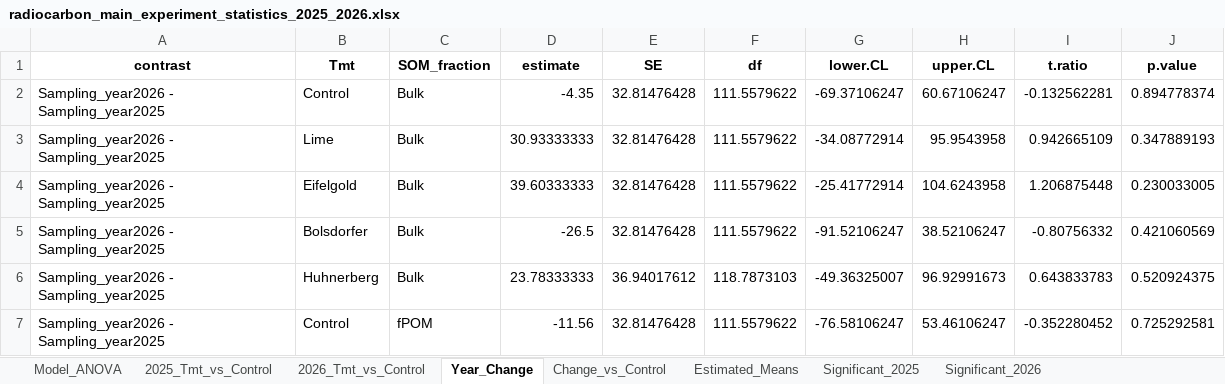
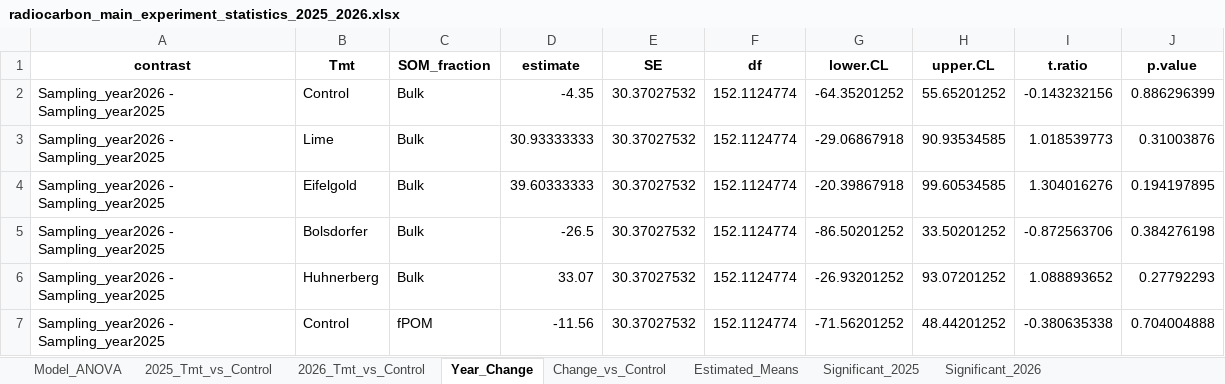
Before and after one commit to Teneille97/rocmics, an Excel workbook: outputs/radiocarbon_main_experiment_statistics_2025_2026.xlsx, sheet Year_Change, drawn as a sheet; only a part is shown; values as stored, in another font and other column widths than the file's, no borders; the diff covers the shown part only; the diff names each change by its address in the sheet, - before the commit and + after, or states it on an @@ line.

```diff
--- a/outputs/radiocarbon_main_experiment_statistics_2025_2026.xlsx (sheet Year_Change)
+++ b/outputs/radiocarbon_main_experiment_statistics_2025_2026.xlsx (sheet Year_Change)
-E2:E5 (SE): 32.81476428
+E2:E5 (SE): 30.37027532
-F2:F5 (df): 111.5579622
+F2:F5 (df): 152.1124774
-G2 (lower.CL): -69.37106247
+G2 (lower.CL): -64.35201252
-H2 (upper.CL): 60.67106247
+H2 (upper.CL): 55.65201252
-I2 (t.ratio): -0.132562281
+I2 (t.ratio): -0.143232156
-J2 (p.value): 0.894778374
+J2 (p.value): 0.886296399
-G3 (lower.CL): -34.08772914
+G3 (lower.CL): -29.06867918
-H3 (upper.CL): 95.9543958
+H3 (upper.CL): 90.93534585
-I3 (t.ratio): 0.942665109
+I3 (t.ratio): 1.018539773
-J3 (p.value): 0.347889193
+J3 (p.value): 0.31003876
-G4 (lower.CL): -25.41772914
+G4 (lower.CL): -20.39867918
-H4 (upper.CL): 104.6243958
+H4 (upper.CL): 99.60534585
-I4 (t.ratio): 1.206875448
+I4 (t.ratio): 1.304016276
-J4 (p.value): 0.230033005
+J4 (p.value): 0.194197895
-G5 (lower.CL): -91.52106247
+G5 (lower.CL): -86.50201252
-H5 (upper.CL): 38.52106247
+H5 (upper.CL): 33.50201252
-I5 (t.ratio): -0.80756332
+I5 (t.ratio): -0.872563706
-J5 (p.value): 0.421060569
+J5 (p.value): 0.384276198
-D6 (estimate): 23.78333333
+D6 (estimate): 33.07
-E6 (SE): 36.94017612
+E6 (SE): 30.37027532
-F6 (df): 118.7873103
+F6 (df): 152.1124774
-G6 (lower.CL): -49.36325007
+G6 (lower.CL): -26.93201252
-H6 (upper.CL): 96.92991673
+H6 (upper.CL): 93.07201252
-I6 (t.ratio): 0.643833783
+I6 (t.ratio): 1.088893652
-J6 (p.value): 0.520924375
+J6 (p.value): 0.27792293
-E7 (SE): 32.81476428
+E7 (SE): 30.37027532
-F7 (df): 111.5579622
+F7 (df): 152.1124774
-G7 (lower.CL): -76.58106247
+G7 (lower.CL): -71.56201252
-H7 (upper.CL): 53.46106247
+H7 (upper.CL): 48.44201252
-I7 (t.ratio): -0.352280452
+I7 (t.ratio): -0.380635338
-J7 (p.value): 0.725292581
+J7 (p.value): 0.704004888
```
Also changed, not shown: 5 added rows and 54 edited cells elsewhere in this sheet, sheet Data_Used, sheet Estimated_Means, sheet Change_vs_Control, sheet 2026_Tmt_vs_Control, sheet 2025_Tmt_vs_Control, sheet Model_ANOVA, 2 more sheets, 44 other files.
